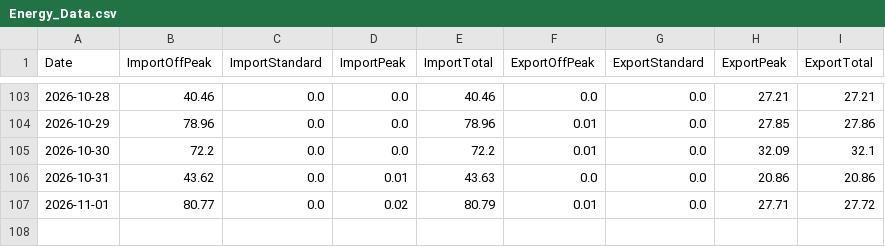
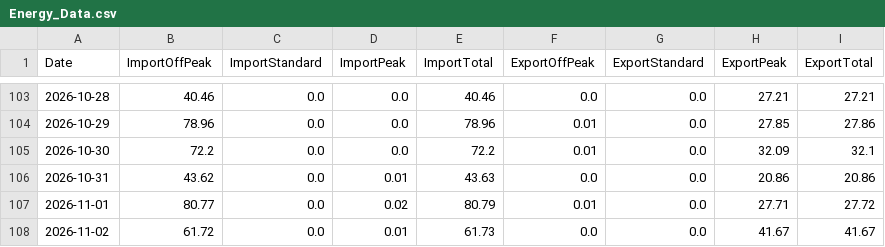
Before and after one commit to Alan-K/public-csv, a CSV file: Energy_Data.csv, drawn as a sheet; only a part is shown, gaps mark what is left out; the diff names each change by its address in the sheet, - before the commit and + after, or states it on an @@ line.

```diff
--- a/Energy_Data.csv
+++ b/Energy_Data.csv
+row 108: 2026-11-02 | 61.72 | 0.0 | 0.01 | 61.73 | 0.0 | 0.0 | 41.67 | 41.67
```
